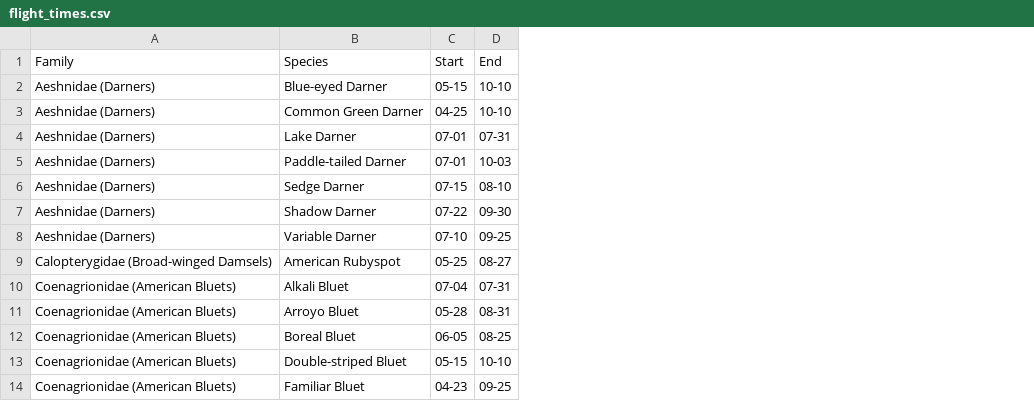
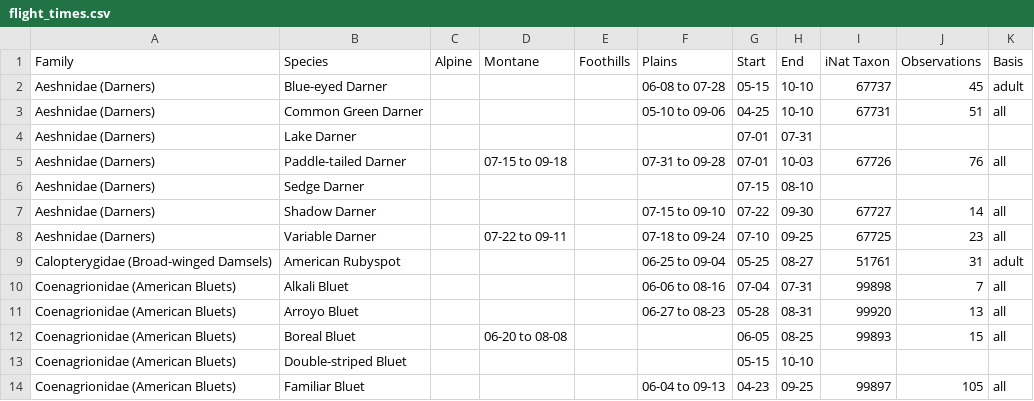
Before and after one commit to PaulSchultz-admin/BoCoInventories, a CSV file: backend/data/dragonflies/flight_times.csv, drawn as a sheet; only a part is shown; the diff names each change by its address in the sheet, - before the commit and + after, or states it on an @@ line.

```diff
--- a/backend/data/dragonflies/flight_times.csv
+++ b/backend/data/dragonflies/flight_times.csv
+column C (Alpine), empty
+column D (Montane), rows 5-12: 07-15 to 09-18 |  |  | 07-22 to 09-11 |  |  |  | 06-20 to 08-08
+column E (Foothills), empty
+column F (Plains), rows 2-14: 06-08 to 07-28 | 05-10 to 09-06 |  | 07-31 to 09-28 |  | 07-15 to 09-10 | 07-18 to 09-24 | 06-25 to 09-04 | 06-06 to 08-16 | 06-27 to 08-23 |  |  | 06-04 to 09-13
+column I (iNat Taxon), rows 2-14: 67737 | 67731 |  | 67726 |  | 67727 | 67725 | 51761 | 99898 | 99920 | 99893 |  | 99897
+column J (Observations), rows 2-14: 45 | 51 |  | 76 |  | 14 | 23 | 31 | 7 | 13 | 15 |  | 105
+column K (Basis), rows 2-14: adult | all |  | all |  | all | all | adult | all | all | all |  | all
```
Also changed, not shown: backend/data/butterflies/flight_times.csv, 15 other files.
